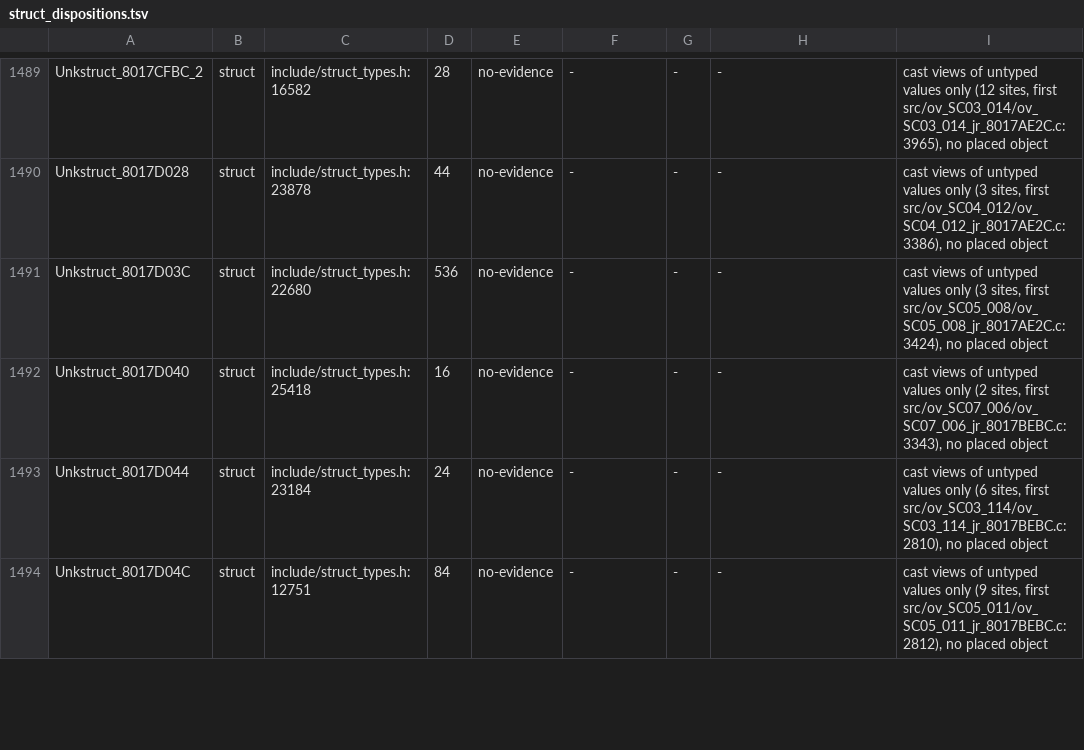
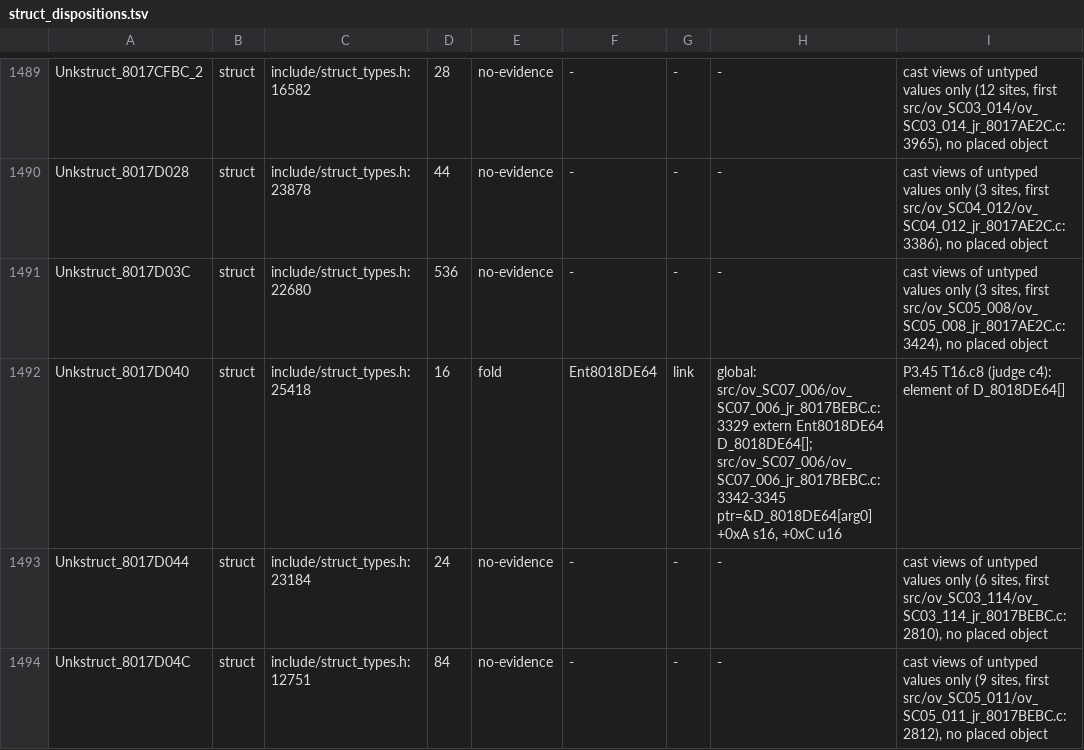
Before and after one commit to Druthulu/BFM-decomp, a TSV file: config/struct_dispositions.tsv, drawn as a sheet; only a part is shown, gaps mark what is left out; the diff covers the shown part only.

Commit message:
T16.c8: setup: F/V ledger rows (folds, absorbs, survivors, pendings); grow 8017EBCC_2 0x20, 8018364C 0x5C

```diff
--- a/config/struct_dispositions.tsv
+++ b/config/struct_dispositions.tsv
@@ -1491,3 +1491,3 @@ Unkstruct_8017D028	struct	include/struct_types.h:23878	44	no-evidence	-	-	-	cast
 Unkstruct_8017D03C	struct	include/struct_types.h:22680	536	no-evidence	-	-	-	cast views of untyped values only (3 sites, first src/ov_SC05_008/ov_SC05_008_jr_8017AE2C.c:3424), no placed object
-Unkstruct_8017D040	struct	include/struct_types.h:25418	16	no-evidence	-	-	-	cast views of untyped values only (2 sites, first src/ov_SC07_006/ov_SC07_006_jr_8017BEBC.c:3343), no placed object
+Unkstruct_8017D040	struct	include/struct_types.h:25418	16	fold	Ent8018DE64	link	global: src/ov_SC07_006/ov_SC07_006_jr_8017BEBC.c:3329 extern Ent8018DE64 D_8018DE64[]; src/ov_SC07_006/ov_SC07_006_jr_8017BEBC.c:3342-3345 ptr=&D_8018DE64[arg0] +0xA s16, +0xC u16	P3.45 T16.c8 (judge c4): element of D_8018DE64[]
 Unkstruct_8017D044	struct	include/struct_types.h:23184	24	no-evidence	-	-	-	cast views of untyped values only (6 sites, first src/ov_SC03_114/ov_SC03_114_jr_8017BEBC.c:2810), no placed object
```
Also changed, not shown: 72 edited cells elsewhere in this file, 2 other files.
